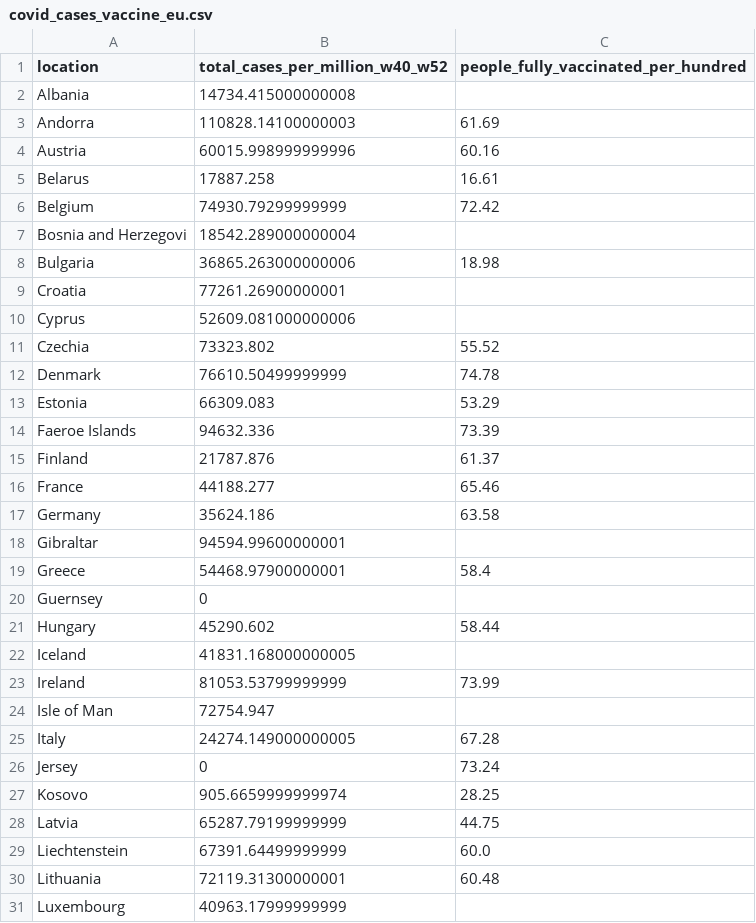
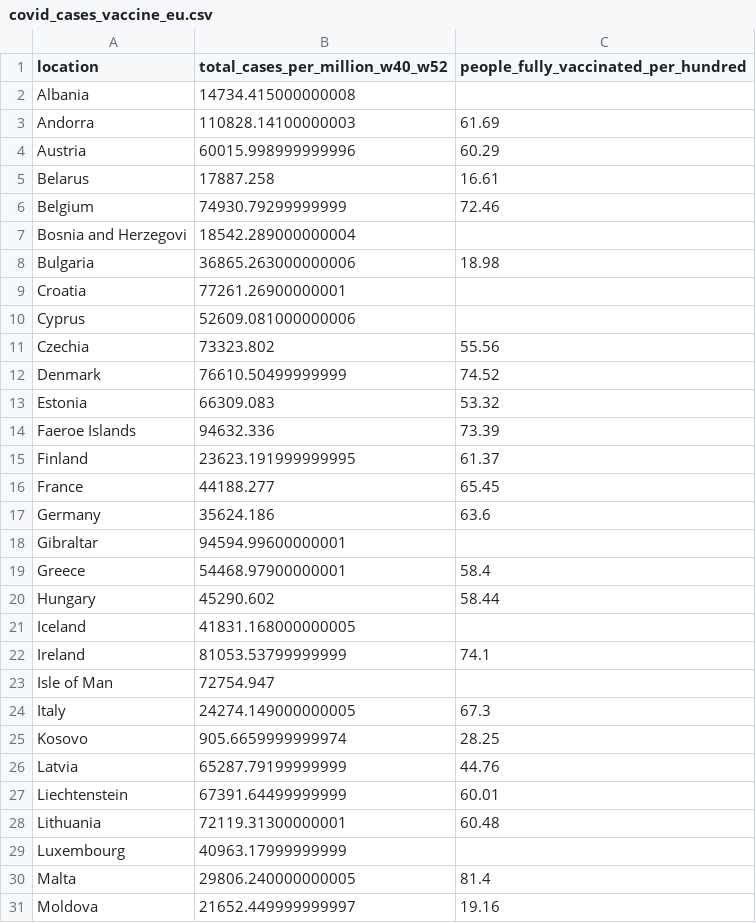
Before and after one commit to USMortality/COVID19vsStringency, a CSV file: out/covid_cases_vaccine_eu.csv, drawn as a sheet; only a part is shown; the shorter side is filled out with more unchanged rows; the diff covers the shown part only.

```diff
--- a/out/covid_cases_vaccine_eu.csv
+++ b/out/covid_cases_vaccine_eu.csv
@@ -3,5 +3,5 @@ Albania	14734.415000000008
 Andorra	110828.14100000003	61.69
-Austria	60015.998999999996	60.16
+Austria	60015.998999999996	60.29
 Belarus	17887.258	16.61
-Belgium	74930.79299999999	72.42
+Belgium	74930.79299999999	72.46
 Bosnia and Herzegovi	18542.289000000004	
@@ -10,21 +10,19 @@ Croatia	77261.26900000001
 Cyprus	52609.081000000006	
-Czechia	73323.802	55.52
-Denmark	76610.50499999999	74.78
-Estonia	66309.083	53.29
+Czechia	73323.802	55.56
+Denmark	76610.50499999999	74.52
+Estonia	66309.083	53.32
 Faeroe Islands	94632.336	73.39
-Finland	21787.876	61.37
-France	44188.277	65.46
-Germany	35624.186	63.58
+Finland	23623.191999999995	61.37
+France	44188.277	65.45
+Germany	35624.186	63.6
 Gibraltar	94594.99600000001	
 Greece	54468.97900000001	58.4
-Guernsey	0	
 Hungary	45290.602	58.44
 Iceland	41831.168000000005	
-Ireland	81053.53799999999	73.99
+Ireland	81053.53799999999	74.1
 Isle of Man	72754.947	
-Italy	24274.149000000005	67.28
-Jersey	0	73.24
+Italy	24274.149000000005	67.3
 Kosovo	905.6659999999974	28.25
-Latvia	65287.79199999999	44.75
-Liechtenstein	67391.64499999999	60.0
+Latvia	65287.79199999999	44.76
+Liechtenstein	67391.64499999999	60.01
 Lithuania	72119.31300000001	60.48
```
Also changed, not shown: 6 edited cells elsewhere in this file, out/covid_cases.csv, out/covid_cases_vaccine.csv, 10 other files.
